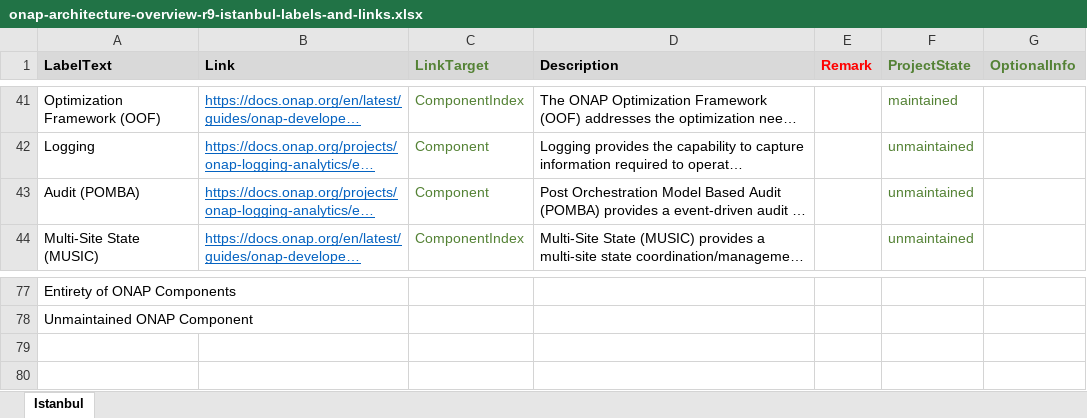
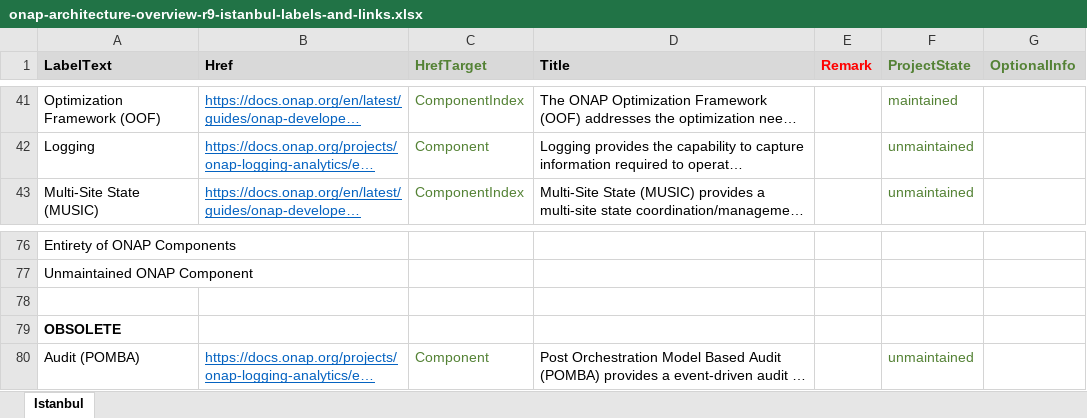
Before and after one commit to onap/doc, an Excel workbook: docs/guides/onap-developer/architecture/media/onap-architecture-overview-r9-istanbul-labels-and-links.xlsx, sheet Istanbul, drawn as a sheet; only a part is shown, gaps mark what is left out; long unchanged cells end in …; values as stored, in another font and other column widths than the file's, no borders; the diff names each change by its address in the sheet, - before the commit and + after, or states it on an @@ line.

Commit message:
Change overview and xls to reflect latest changes in architecture
Issue-ID: DOC-757

Signed-off-by: thmsdt <thomas.kulik@telekom.de>
Change-Id: Idb3670df805fa0f9d811ab98a780408808dfbb35

```diff
--- a/docs/guides/onap-developer/architecture/media/onap-architecture-overview-r9-istanbul-labels-and-links.xlsx (sheet Istanbul)
+++ b/docs/guides/onap-developer/architecture/media/onap-architecture-overview-r9-istanbul-labels-and-links.xlsx (sheet Istanbul)
-B1: Link
+B1: Href
-C1: LinkTarget
+C1: HrefTarget
-D1: Description
+D1: Title
+row 78: (empty)
+row 79: OBSOLETE
@@ row 43 moved to row 80: Audit (POMBA) @@
```
Also changed, not shown: 2 other files.
